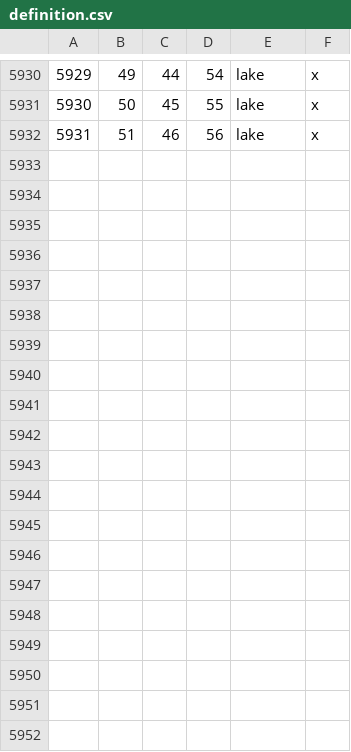
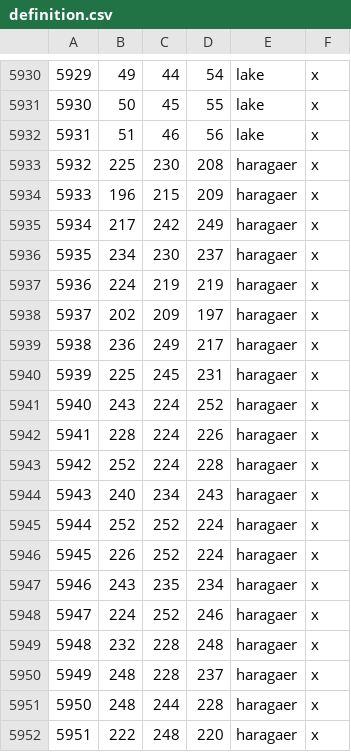
Before and after one commit to terrapass/RealmsInExile-CI-Prototype, a CSV file: LotRRealmsInExileDev/map_data/definition.csv, drawn as a sheet; only a part is shown, gaps mark what is left out; the diff covers the shown part only.

```diff
--- a/LotRRealmsInExileDev/map_data/definition.csv
+++ b/LotRRealmsInExileDev/map_data/definition.csv
@@ -5932 +5932,21 @@
 5931;51;46;56;lake;x
+5932;225;230;208;haragaer;x
+5933;196;215;209;haragaer;x
+5934;217;242;249;haragaer;x
+5935;234;230;237;haragaer;x
+5936;224;219;219;haragaer;x
+5937;202;209;197;haragaer;x
+5938;236;249;217;haragaer;x
+5939;225;245;231;haragaer;x
+5940;243;224;252;haragaer;x
+5941;228;224;226;haragaer;x
+5942;252;224;228;haragaer;x
+5943;240;234;243;haragaer;x
+5944;252;252;224;haragaer;x
+5945;226;252;224;haragaer;x
+5946;243;235;234;haragaer;x
+5947;224;252;246;haragaer;x
+5948;232;228;248;haragaer;x
+5949;248;228;237;haragaer;x
+5950;248;244;228;haragaer;x
+5951;222;248;220;haragaer;x
```
Also changed, not shown: 10 added rows elsewhere in this file, 7 other files.
